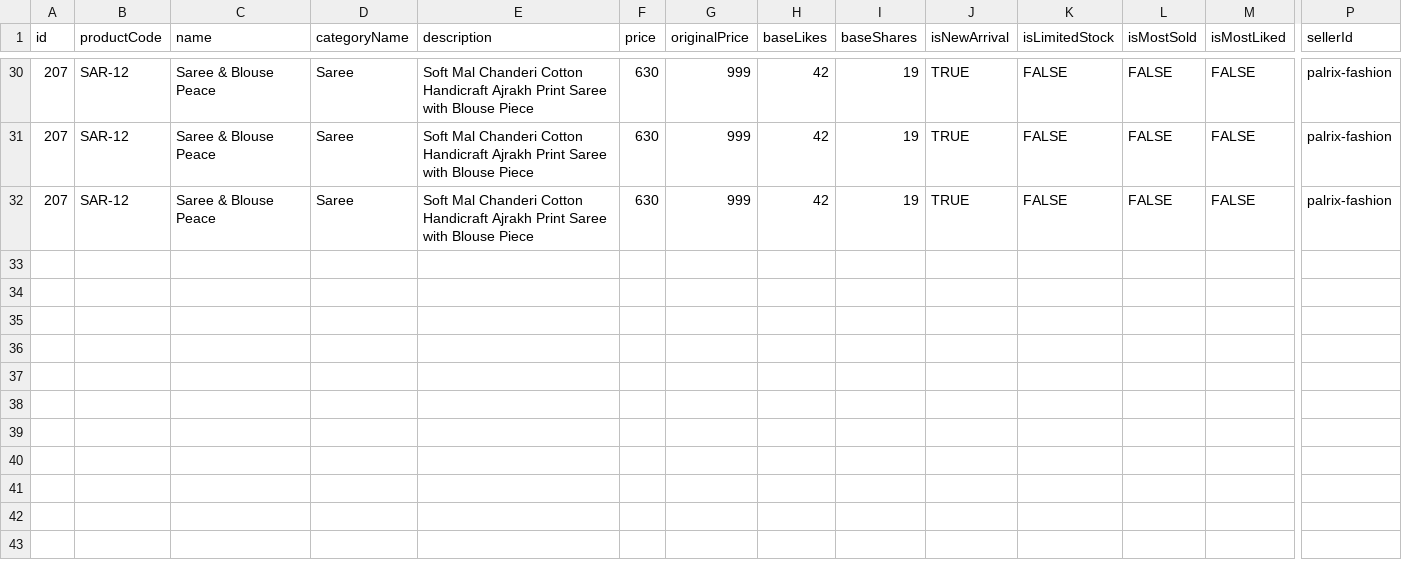
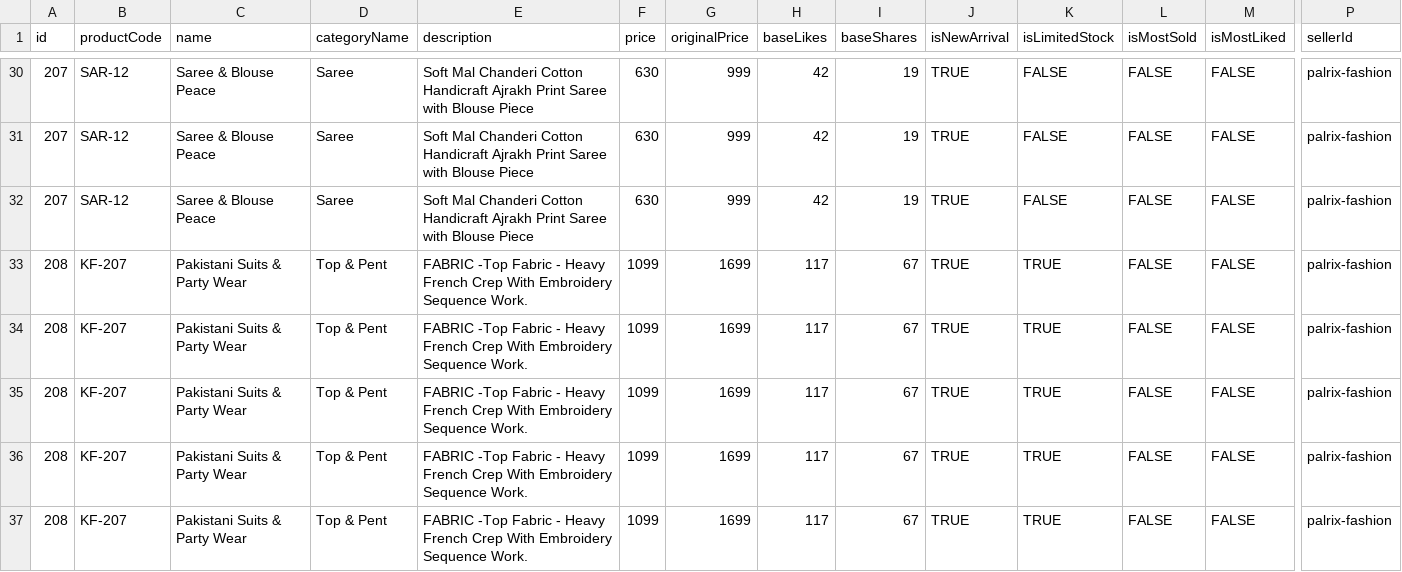
Before and after one commit to palrixtech/PalrixShow, a CSV file: data/products.csv, drawn as a sheet; only a part is shown, gaps mark what is left out; rows hold the shown columns only; the diff covers the shown part only; the diff names each change by its address in the sheet, - before the commit and + after, or states it on an @@ line.

Commit message:
fix: permanent fix - remove hardcoded CSV fallback so new products always load automatically, fix TRUE/FALSE case-insensitive parsing, handle multiline CSV descriptions gracefully

```diff
--- a/data/products.csv
+++ b/data/products.csv
+row 33: 208 | KF-207 | Pakistani Suits & Party Wear | Top & Pent | FABRIC -Top Fabric - Heavy French Crep With Embroidery Sequence Work. | 1099 | 1699 | 117 | 67 | TRUE | TRUE | FALSE | FALSE | palrix-fashion
+row 34: 208 | KF-207 | Pakistani Suits & Party Wear | Top & Pent | FABRIC -Top Fabric - Heavy French Crep With Embroidery Sequence Work. | 1099 | 1699 | 117 | 67 | TRUE | TRUE | FALSE | FALSE | palrix-fashion
+row 35: 208 | KF-207 | Pakistani Suits & Party Wear | Top & Pent | FABRIC -Top Fabric - Heavy French Crep With Embroidery Sequence Work. | 1099 | 1699 | 117 | 67 | TRUE | TRUE | FALSE | FALSE | palrix-fashion
+row 36: 208 | KF-207 | Pakistani Suits & Party Wear | Top & Pent | FABRIC -Top Fabric - Heavy French Crep With Embroidery Sequence Work. | 1099 | 1699 | 117 | 67 | TRUE | TRUE | FALSE | FALSE | palrix-fashion
+row 37: 208 | KF-207 | Pakistani Suits & Party Wear | Top & Pent | FABRIC -Top Fabric - Heavy French Crep With Embroidery Sequence Work. | 1099 | 1699 | 117 | 67 | TRUE | TRUE | FALSE | FALSE | palrix-fashion
```
Also changed, not shown: 4 added rows and 11 edited cells elsewhere in this file, 10 other files.
